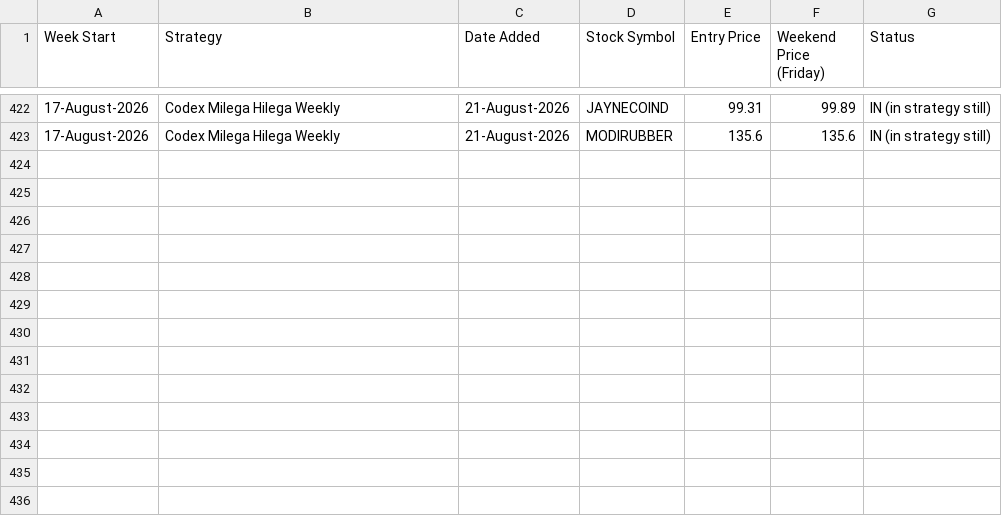
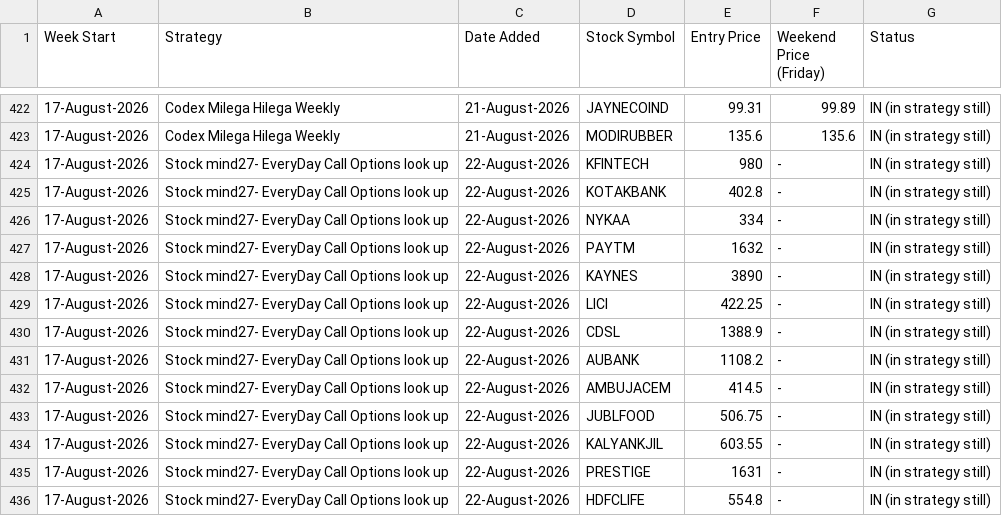
Before and after one commit to anjaninikunj/Stock-tracker-app, a CSV file: strategy_performance.csv, drawn as a sheet; only a part is shown, gaps mark what is left out.

Commit message:
feat: add Mind27 Everyday Call Options alert script and workflow

```diff
--- a/strategy_performance.csv
+++ b/strategy_performance.csv
@@ -423 +423,14 @@ Week Start,Strategy,Date Added,Stock Symbol,Entry Price,Weekend Price (Friday),S
 17-August-2026,Codex Milega Hilega Weekly,21-August-2026,MODIRUBBER,135.6,135.6,IN (in strategy still)
+17-August-2026,Stock mind27- EveryDay Call Options look up,22-August-2026,KFINTECH,980,-,IN (in strategy still)
+17-August-2026,Stock mind27- EveryDay Call Options look up,22-August-2026,KOTAKBANK,402.8,-,IN (in strategy still)
+17-August-2026,Stock mind27- EveryDay Call Options look up,22-August-2026,NYKAA,334,-,IN (in strategy still)
+17-August-2026,Stock mind27- EveryDay Call Options look up,22-August-2026,PAYTM,1632,-,IN (in strategy still)
+17-August-2026,Stock mind27- EveryDay Call Options look up,22-August-2026,KAYNES,3890,-,IN (in strategy still)
+17-August-2026,Stock mind27- EveryDay Call Options look up,22-August-2026,LICI,422.25,-,IN (in strategy still)
+17-August-2026,Stock mind27- EveryDay Call Options look up,22-August-2026,CDSL,1388.9,-,IN (in strategy still)
+17-August-2026,Stock mind27- EveryDay Call Options look up,22-August-2026,AUBANK,1108.2,-,IN (in strategy still)
+17-August-2026,Stock mind27- EveryDay Call Options look up,22-August-2026,AMBUJACEM,414.5,-,IN (in strategy still)
+17-August-2026,Stock mind27- EveryDay Call Options look up,22-August-2026,JUBLFOOD,506.75,-,IN (in strategy still)
+17-August-2026,Stock mind27- EveryDay Call Options look up,22-August-2026,KALYANKJIL,603.55,-,IN (in strategy still)
+17-August-2026,Stock mind27- EveryDay Call Options look up,22-August-2026,PRESTIGE,1631,-,IN (in strategy still)
+17-August-2026,Stock mind27- EveryDay Call Options look up,22-August-2026,HDFCLIFE,554.8,-,IN (in strategy still)
```
Also changed, not shown: 7 other files.
